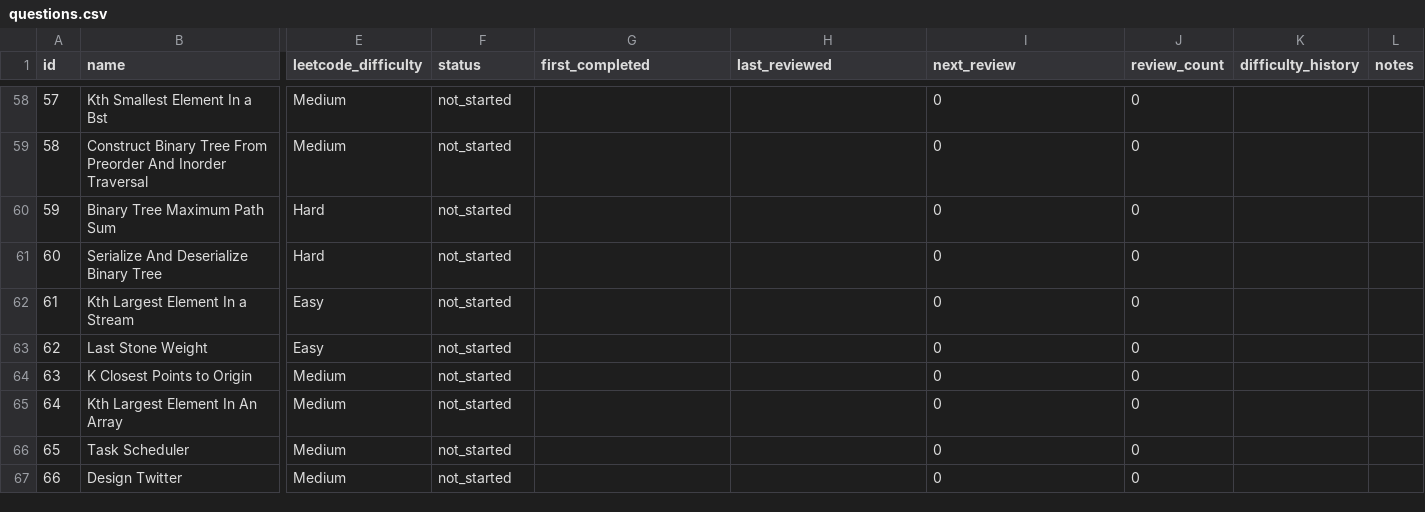
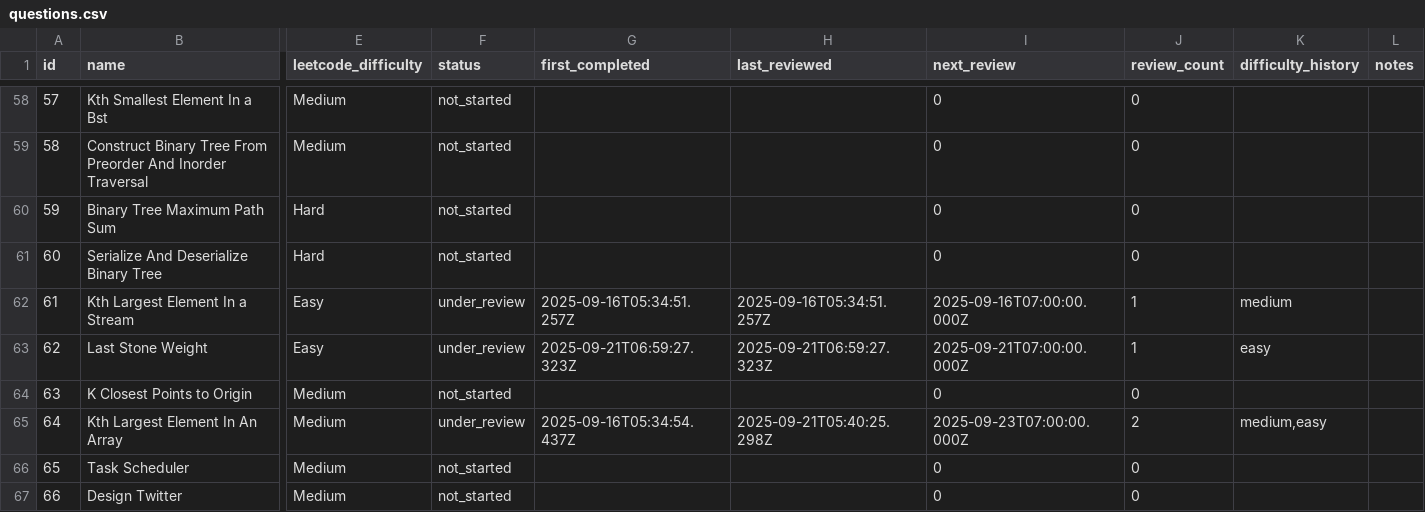
Before and after one commit to ewoodbury/leetcode-tracker, a CSV file: backend/data/questions.csv, drawn as a sheet; only a part is shown, gaps mark what is left out; the diff covers the shown part only; the diff names each change by its address in the sheet, - before the commit and + after, or states it on an @@ line.

Commit message:
Update questions and statuses

```diff
--- a/backend/data/questions.csv
+++ b/backend/data/questions.csv
-F62:F63 (status): not_started
+F62:F63 (status): under_review
-G62 (first_completed): (empty)
+G62 (first_completed): 2025-09-16T05:34:51.257Z
-H62 (last_reviewed): (empty)
+H62 (last_reviewed): 2025-09-16T05:34:51.257Z
-I62 (next_review): 0
+I62 (next_review): 2025-09-16T07:00:00.000Z
-J62:J63 (review_count): 0
+J62:J63 (review_count): 1
-K62 (difficulty_history): (empty)
+K62 (difficulty_history): medium
-G63 (first_completed): (empty)
+G63 (first_completed): 2025-09-21T06:59:27.323Z
-H63 (last_reviewed): (empty)
+H63 (last_reviewed): 2025-09-21T06:59:27.323Z
-I63 (next_review): 0
+I63 (next_review): 2025-09-21T07:00:00.000Z
-K63 (difficulty_history): (empty)
+K63 (difficulty_history): easy
-F65 (status): not_started
+F65 (status): under_review
-G65 (first_completed): (empty)
+G65 (first_completed): 2025-09-16T05:34:54.437Z
-H65 (last_reviewed): (empty)
+H65 (last_reviewed): 2025-09-21T05:40:25.298Z
-I65 (next_review): 0
+I65 (next_review): 2025-09-23T07:00:00.000Z
-J65 (review_count): 0
+J65 (review_count): 2
-K65 (difficulty_history): (empty)
+K65 (difficulty_history): medium,easy
```
Also changed, not shown: 1 added row and 175 edited cells elsewhere in this file.
